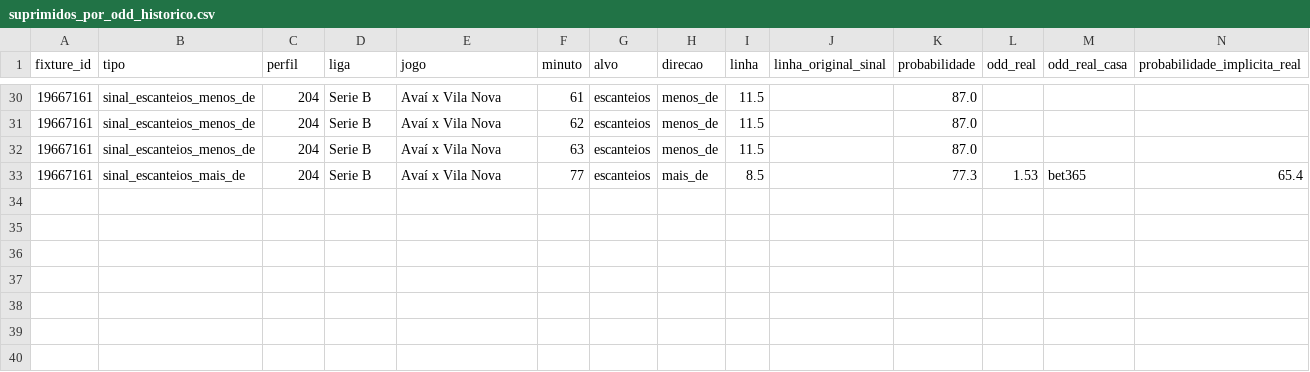
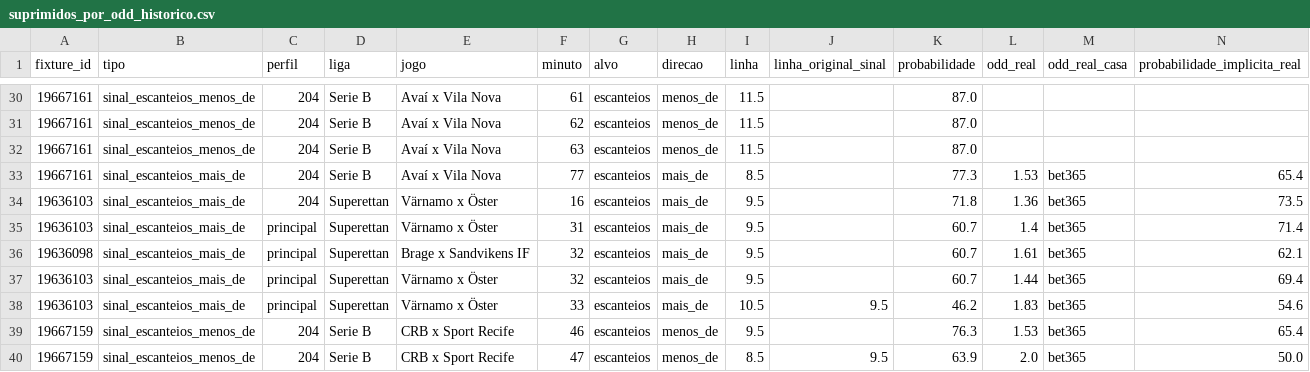
Before and after one commit to lucaseirafleury-ai/Bet, a CSV file: ligas_live_app/suprimidos_por_odd_historico.csv, drawn as a sheet; only a part is shown, gaps mark what is left out; rows hold the shown columns only; the diff names each change by its address in the sheet, - before the commit and + after, or states it on an @@ line.

```diff
--- a/ligas_live_app/suprimidos_por_odd_historico.csv
+++ b/ligas_live_app/suprimidos_por_odd_historico.csv
+row 34: 19636103 | sinal_escanteios_mais_de | 204 | Superettan | Värnamo x Öster | 16 | escanteios | mais_de | 9.5 |  | 71.8 | 1.36 | bet365 | 73.5
+row 35: 19636103 | sinal_escanteios_mais_de | principal | Superettan | Värnamo x Öster | 31 | escanteios | mais_de | 9.5 |  | 60.7 | 1.4 | bet365 | 71.4
+row 36: 19636098 | sinal_escanteios_mais_de | principal | Superettan | Brage x Sandvikens IF | 32 | escanteios | mais_de | 9.5 |  | 60.7 | 1.61 | bet365 | 62.1
+row 37: 19636103 | sinal_escanteios_mais_de | principal | Superettan | Värnamo x Öster | 32 | escanteios | mais_de | 9.5 |  | 60.7 | 1.44 | bet365 | 69.4
+row 38: 19636103 | sinal_escanteios_mais_de | principal | Superettan | Värnamo x Öster | 33 | escanteios | mais_de | 10.5 | 9.5 | 46.2 | 1.83 | bet365 | 54.6
+row 39: 19667159 | sinal_escanteios_menos_de | 204 | Serie B | CRB x Sport Recife | 46 | escanteios | menos_de | 9.5 |  | 76.3 | 1.53 | bet365 | 65.4
+row 40: 19667159 | sinal_escanteios_menos_de | 204 | Serie B | CRB x Sport Recife | 47 | escanteios | menos_de | 8.5 | 9.5 | 63.9 | 2.0 | bet365 | 50.0
```
Also changed, not shown: ligas_live_app/historico_sinais_sombra_105.csv, ligas_live_app/historico_sinais_sombra_204.csv.
